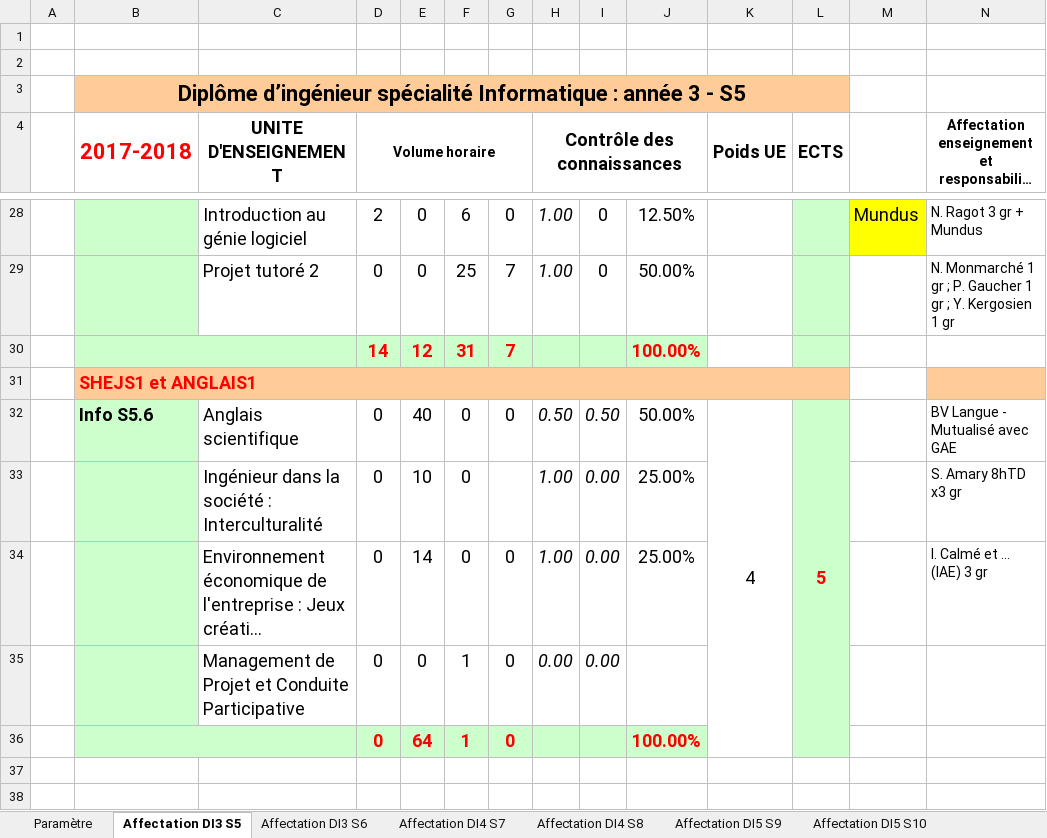
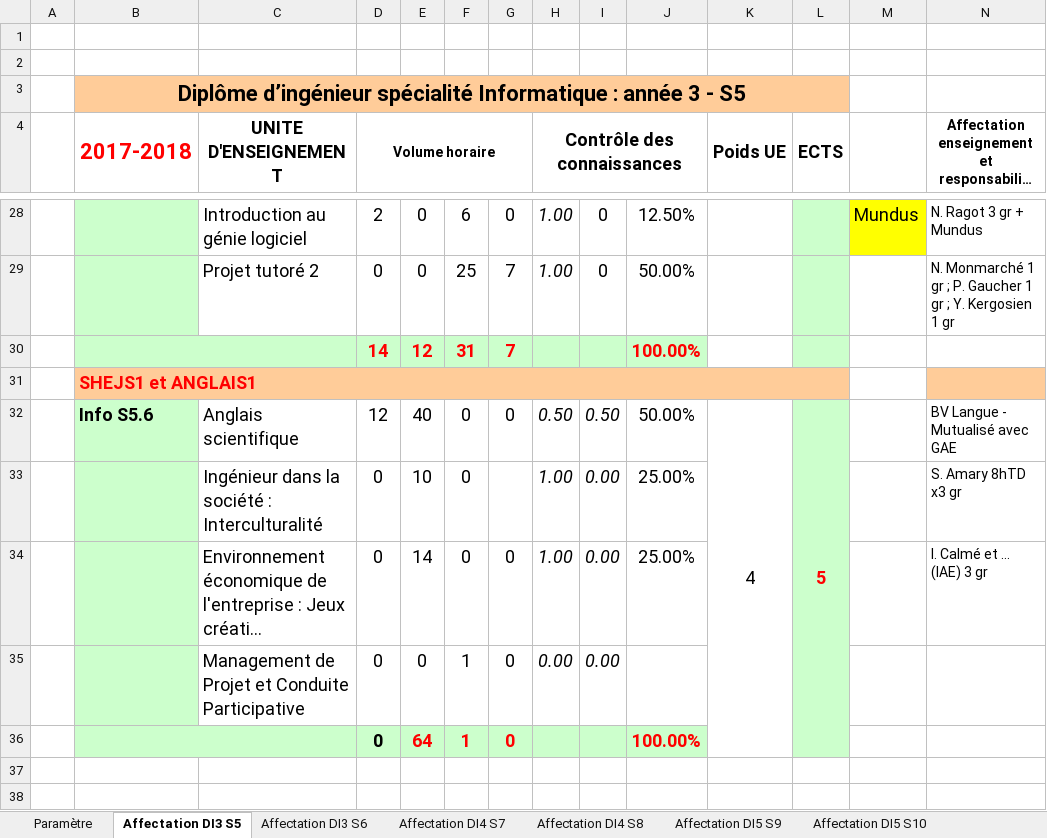
Before and after one commit to penghanyuan/Planning, an Excel workbook: planning/Maquette.xlsx, sheet Affectation DI3 S5, drawn as a sheet; only a part is shown, gaps mark what is left out; long unchanged cells end in …; values as stored, in another font and other column widths than the file's, no borders; charts and pictures and conditional formats not drawn; the diff names each change by its address in the sheet, - before the commit and + after, or states it on an @@ line.

```diff
--- a/planning/Maquette.xlsx (sheet Affectation DI3 S5)
+++ b/planning/Maquette.xlsx (sheet Affectation DI3 S5)
-D32 (Volume horaire): 0
+D32 (Volume horaire): 12
-D36 text colour: #FF0000
+D36 text colour: black
```
Also changed, not shown: charts or pictures, 2 other files.
